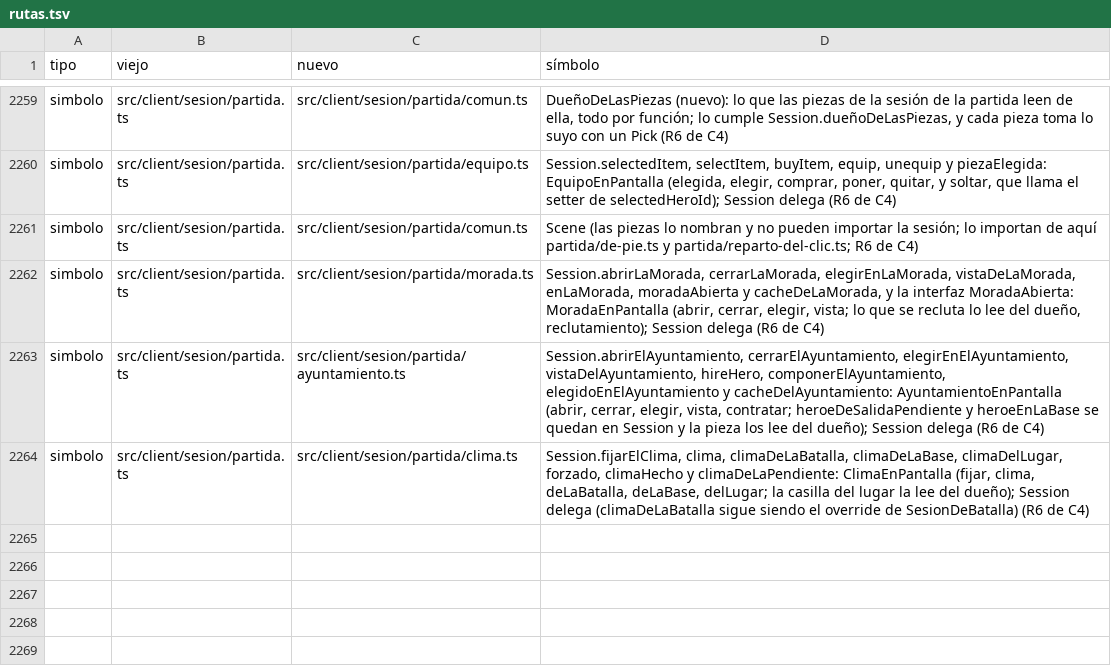
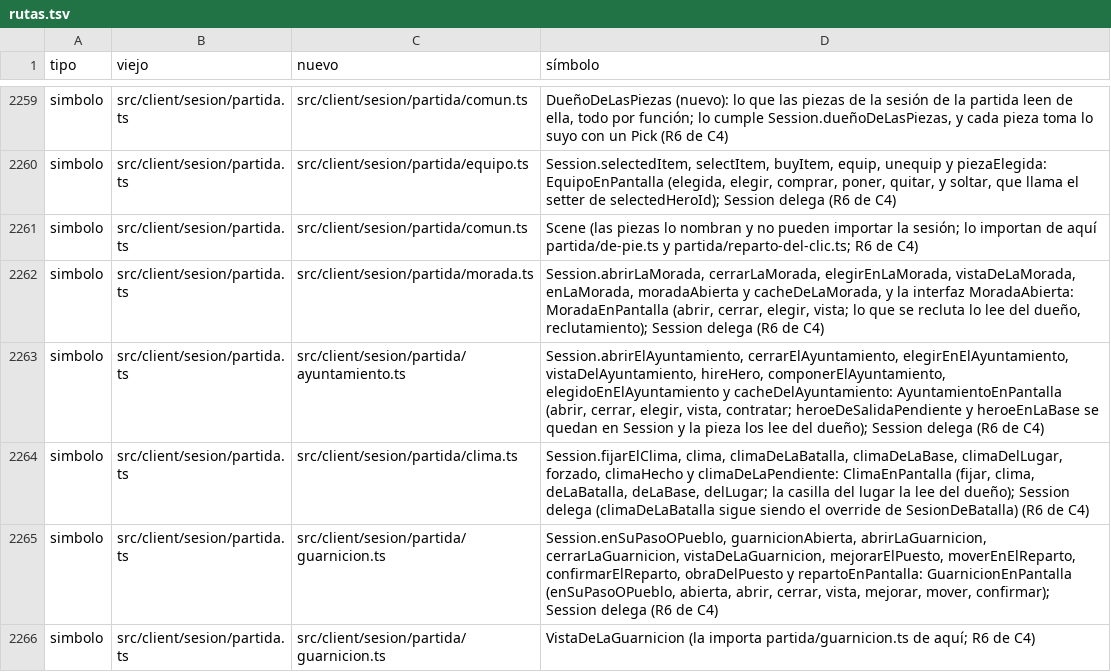
Before and after one commit to alberto-hortelano/heroes-of-silence, a TSV file: docs/agents/2026-11-06-reorganizacion-de-la-arquitectura/rutas.tsv, drawn as a sheet; only a part is shown, gaps mark what is left out; the diff names each change by its address in the sheet, - before the commit and + after, or states it on an @@ line.

```diff
--- a/docs/agents/2026-11-06-reorganizacion-de-la-arquitectura/rutas.tsv
+++ b/docs/agents/2026-11-06-reorganizacion-de-la-arquitectura/rutas.tsv
+row 2265: simbolo | src/client/sesion/partida.ts | src/client/sesion/partida/guarnicion.ts | Session.enSuPasoOPueblo, guarnicionAbierta, abrirLaGuarnicion, cerrarLaGuarnicion, vistaDeLaGuarnicion, mejorarElPuesto, moverEnElReparto, confirmarElReparto, obraDelPuesto y repartoEnPantalla: GuarnicionEnPantalla (enSuPasoOPueblo, abierta, abrir, cerrar, vista, mejorar, mover, confirmar); Session delega (R6 de C4)
+row 2266: simbolo | src/client/sesion/partida.ts | src/client/sesion/partida/guarnicion.ts | VistaDeLaGuarnicion (la importa partida/guarnicion.ts de aquí; R6 de C4)
```
Also changed, not shown: 4 other files.
